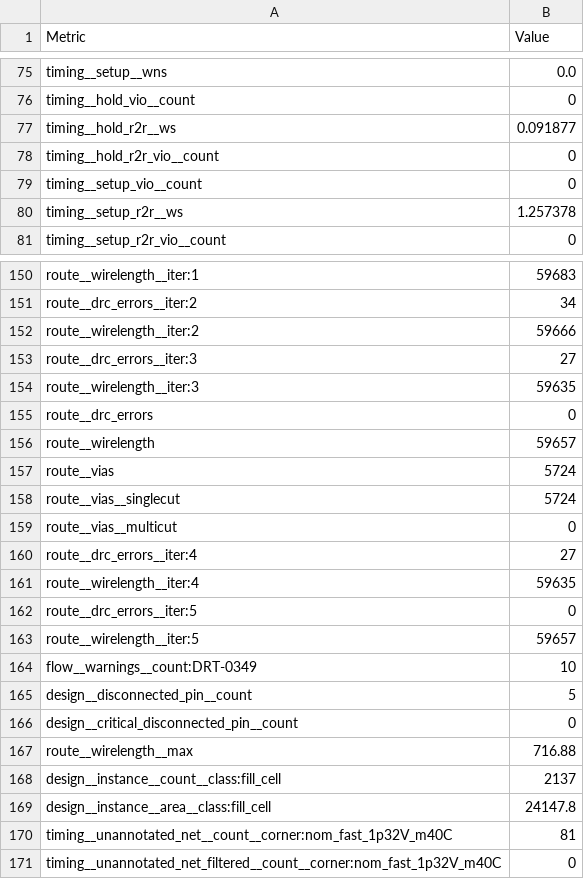
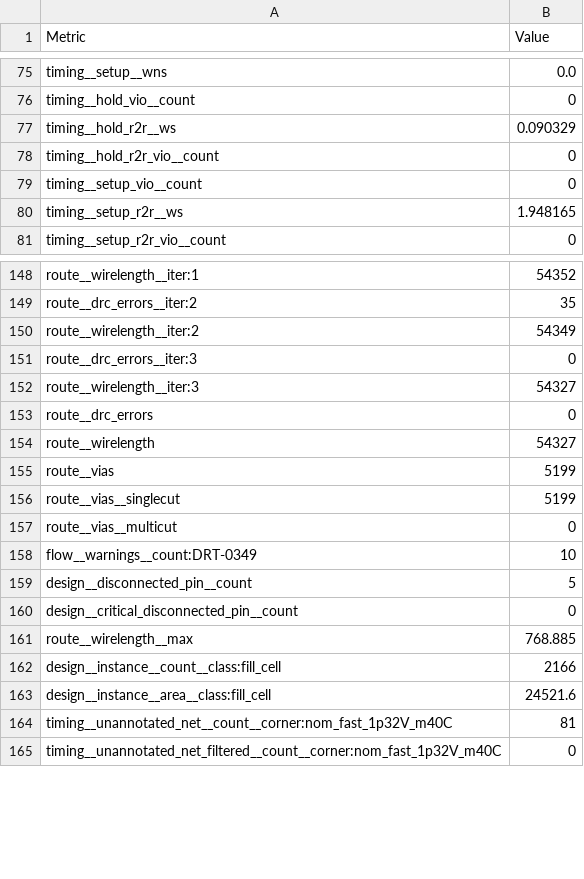
Before and after one commit to HeiChips/heichips25-internal, a CSV file: macro/metrics.csv, drawn as a sheet; only a part is shown, gaps mark what is left out; removed rows and columns are numbered as before the commit, all else as after; the diff covers the shown part only; the diff names each change by its address in the sheet, - before the commit and + after, or states it on an @@ line.

```diff
--- a/macro/metrics.csv
+++ b/macro/metrics.csv
-B77 (Value): 0.091877
+B77 (Value): 0.090329
-B80 (Value): 1.257378
+B80 (Value): 1.948165
-B148 (Value): 59683
+B148 (Value): 54352
-B149 (Value): 34
+B149 (Value): 35
-B150 (Value): 59666
+B150 (Value): 54349
-B151 (Value): 27
+B151 (Value): 0
-B152 (Value): 59635
+B152 (Value): 54327
-B154 (Value): 59657
+B154 (Value): 54327
-B155:B156 (Value): 5724
+B155:B156 (Value): 5199
-row 160: route__drc_errors__iter:4 | 27
-row 161: route__wirelength__iter:4 | 59635
-row 162: route__drc_errors__iter:5 | 0
-row 163: route__wirelength__iter:5 | 59657
-B161 (Value): 716.88
+B161 (Value): 768.885
-B162 (Value): 2137
+B162 (Value): 2166
-B163 (Value): 24147.8
+B163 (Value): 24521.6
```
Also changed, not shown: 2 removed rows and 62 edited cells elsewhere in this file, 22 other files.
